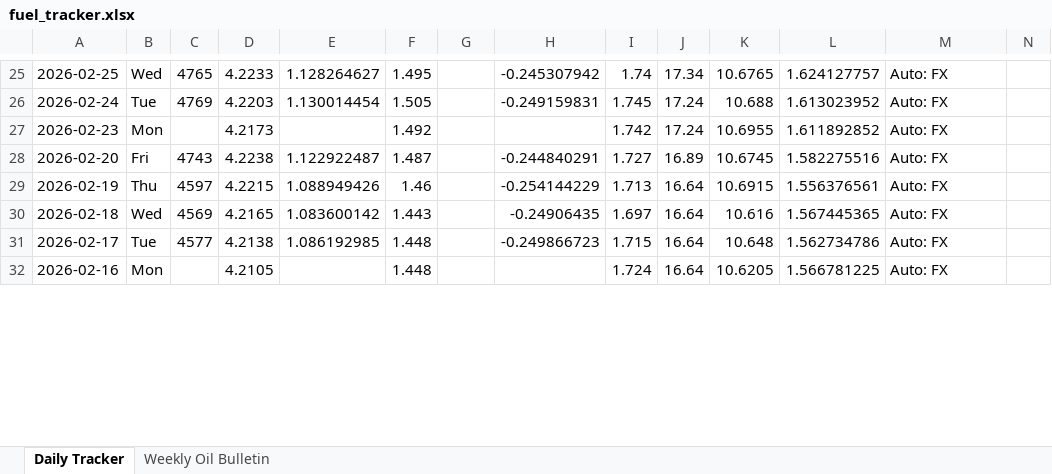
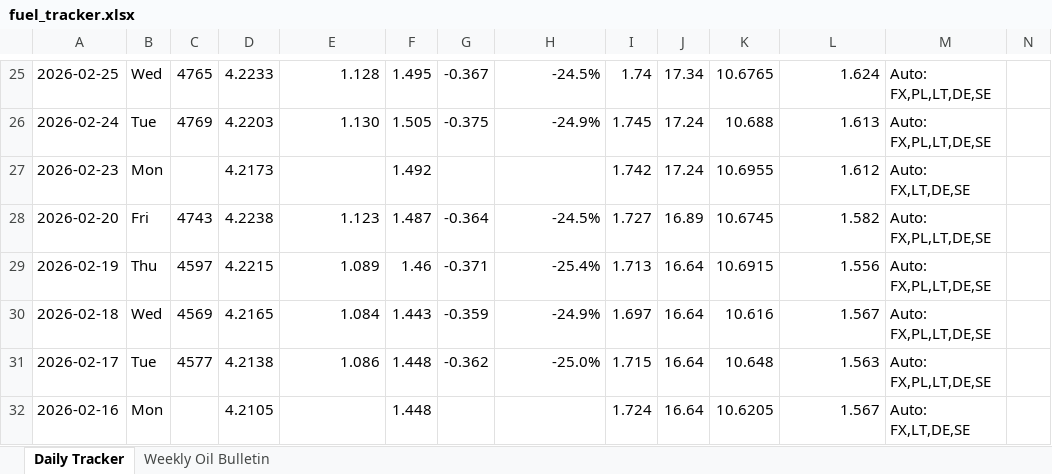
Before and after one commit to harkis123/Fuel-Tracker, an Excel workbook: fuel_tracker.xlsx, sheet Daily Tracker, drawn as a sheet; only a part is shown, gaps mark what is left out; values as stored, in another font and other column widths than the file's, no borders; the diff covers the shown part only; the diff names each change by its address in the sheet, - before the commit and + after, or states it on an @@ line.

```diff
--- a/fuel_tracker.xlsx (sheet Daily Tracker)
+++ b/fuel_tracker.xlsx (sheet Daily Tracker)
-E25: 1.128264627
+E25: 1.128
-G25: (empty)
+G25: -0.367
-H25: -0.245307942
+H25: -24.5%
-L25: 1.624127757
+L25: 1.624
-M25:M26: Auto: FX
+M25:M26: Auto: FX,PL,LT,DE,SE
-E26: 1.130014454
+E26: 1.130
-G26: (empty)
+G26: -0.375
-H26: -0.249159831
+H26: -24.9%
-L26: 1.613023952
+L26: 1.613
-L27: 1.611892852
+L27: 1.612
-M27: Auto: FX
+M27: Auto: FX,LT,DE,SE
-E28: 1.122922487
+E28: 1.123
-G28: (empty)
+G28: -0.364
-H28: -0.244840291
+H28: -24.5%
-L28: 1.582275516
+L28: 1.582
-M28:M31: Auto: FX
+M28:M31: Auto: FX,PL,LT,DE,SE
-E29: 1.088949426
+E29: 1.089
-G29: (empty)
+G29: -0.371
-H29: -0.254144229
+H29: -25.4%
-L29: 1.556376561
+L29: 1.556
-E30: 1.083600142
+E30: 1.084
-G30: (empty)
+G30: -0.359
-H30: -0.24906435
+H30: -24.9%
-L30: 1.567445365
+L30: 1.567
-E31: 1.086192985
+E31: 1.086
-G31: (empty)
+G31: -0.362
-H31: -0.249866723
+H31: -25.0%
-L31: 1.562734786
+L31: 1.563
-L32: 1.566781225
+L32: 1.567
-M32: Auto: FX
+M32: Auto: FX,LT,DE,SE
```
Also changed, not shown: 113 edited cells elsewhere in this sheet.
